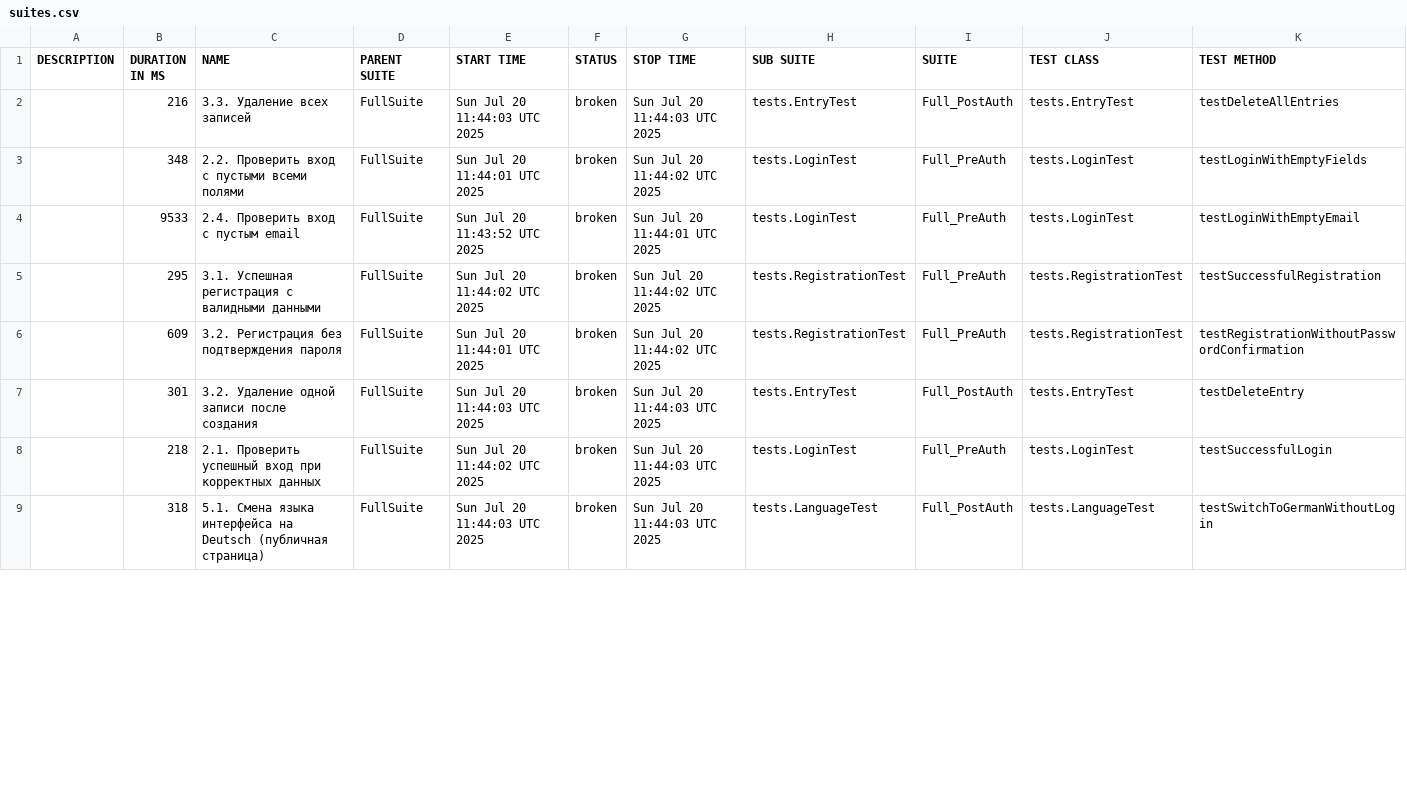
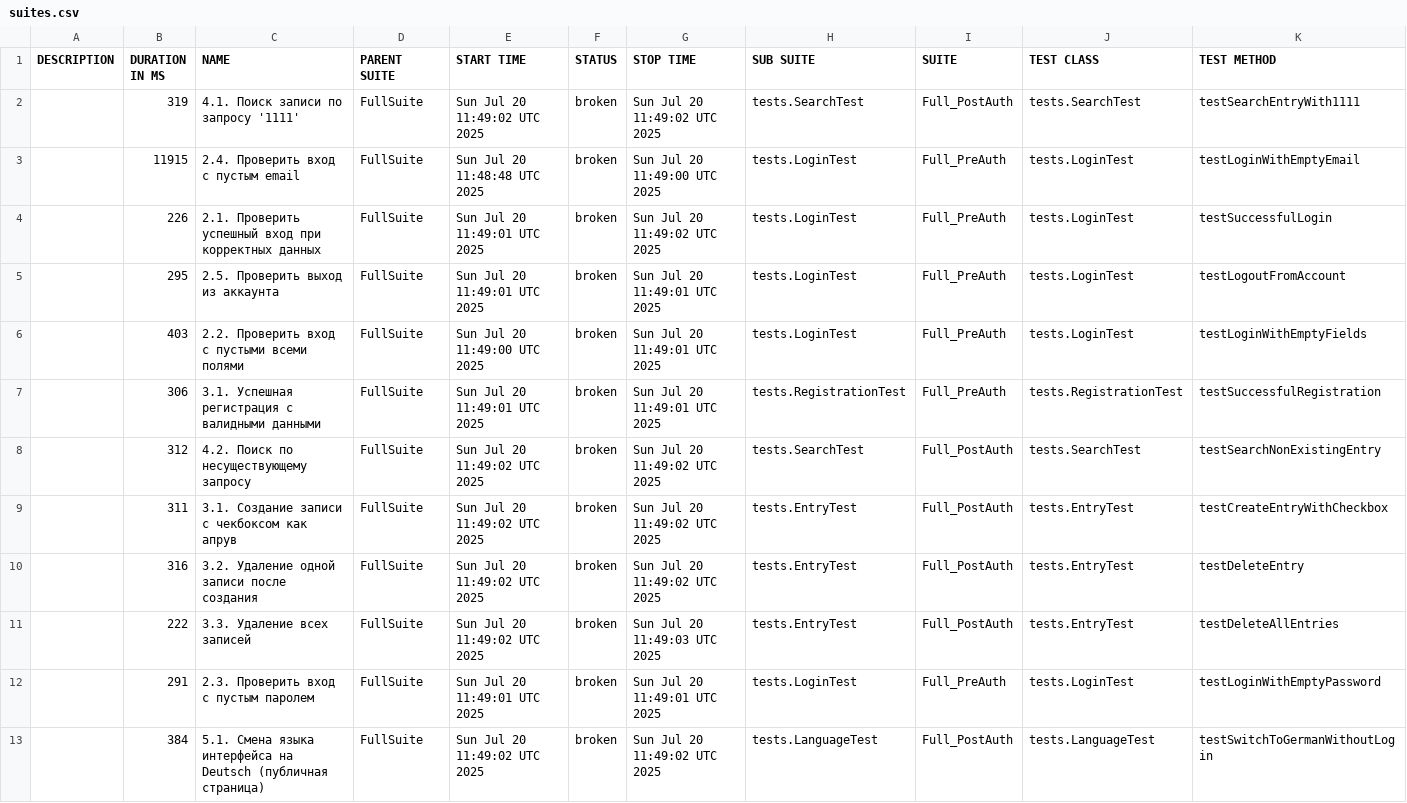
Before and after one commit to IvanKarsakov91/MonkkeeQA30, a CSV file: data/suites.csv, drawn as a sheet; only a part is shown; the diff covers the shown part only.

```diff
--- a/data/suites.csv
+++ b/data/suites.csv
@@ -1,9 +1,13 @@
 "DESCRIPTION","DURATION IN MS","NAME","PARENT SUITE","START TIME","STATUS","STOP TIME","SUB SUITE","SUITE","TEST CLASS","TEST METHOD"
-"","216","3.3. Удаление всех записей","FullSuite","Sun Jul 20 11:44:03 UTC 2025","broken","Sun Jul 20 11:44:03 UTC 2025","tests.EntryTest","Full_PostAuth","tests.EntryTest","testDeleteAllEntries"
-"","348","2.2. Проверить вход с пустыми всеми полями","FullSuite","Sun Jul 20 11:44:01 UTC 2025","broken","Sun Jul 20 11:44:02 UTC 2025","tests.LoginTest","Full_PreAuth","tests.LoginTest","testLoginWithEmptyFields"
-"","9533","2.4. Проверить вход с пустым email","FullSuite","Sun Jul 20 11:43:52 UTC 2025","broken","Sun Jul 20 11:44:01 UTC 2025","tests.LoginTest","Full_PreAuth","tests.LoginTest","testLoginWithEmptyEmail"
-"","295","3.1. Успешная регистрация с валидными данными","FullSuite","Sun Jul 20 11:44:02 UTC 2025","broken","Sun Jul 20 11:44:02 UTC 2025","tests.RegistrationTest","Full_PreAuth","tests.RegistrationTest","testSuccessfulRegistration"
-"","609","3.2. Регистрация без подтверждения пароля","FullSuite","Sun Jul 20 11:44:01 UTC 2025","broken","Sun Jul 20 11:44:02 UTC 2025","tests.RegistrationTest","Full_PreAuth","tests.RegistrationTest","testRegistrationWithoutPasswordConfirmation"
-"","301","3.2. Удаление одной записи после создания","FullSuite","Sun Jul 20 11:44:03 UTC 2025","broken","Sun Jul 20 11:44:03 UTC 2025","tests.EntryTest","Full_PostAuth","tests.EntryTest","testDeleteEntry"
-"","218","2.1. Проверить успешный вход при корректных данных","FullSuite","Sun Jul 20 11:44:02 UTC 2025","broken","Sun Jul 20 11:44:03 UTC 2025","tests.LoginTest","Full_PreAuth","tests.LoginTest","testSuccessfulLogin"
-"","318","5.1. Смена языка интерфейса на Deutsch (публичная страница)","FullSuite","Sun Jul 20 11:44:03 UTC 2025","broken","Sun Jul 20 11:44:03 UTC 2025","tests.LanguageTest","Full_PostAuth","tests.LanguageTest","testSwitchToGermanWithoutLogin"
+"","319","4.1. Поиск записи по запросу '1111'","FullSuite","Sun Jul 20 11:49:02 UTC 2025","broken","Sun Jul 20 11:49:02 UTC 2025","tests.SearchTest","Full_PostAuth","tests.SearchTest","testSearchEntryWith1111"
+"","11915","2.4. Проверить вход с пустым email","FullSuite","Sun Jul 20 11:48:48 UTC 2025","broken","Sun Jul 20 11:49:00 UTC 2025","tests.LoginTest","Full_PreAuth","tests.LoginTest","testLoginWithEmptyEmail"
+"","226","2.1. Проверить успешный вход при корректных данных","FullSuite","Sun Jul 20 11:49:01 UTC 2025","broken","Sun Jul 20 11:49:02 UTC 2025","tests.LoginTest","Full_PreAuth","tests.LoginTest","testSuccessfulLogin"
+"","295","2.5. Проверить выход из аккаунта","FullSuite","Sun Jul 20 11:49:01 UTC 2025","broken","Sun Jul 20 11:49:01 UTC 2025","tests.LoginTest","Full_PreAuth","tests.LoginTest","testLogoutFromAccount"
+"","403","2.2. Проверить вход с пустыми всеми полями","FullSuite","Sun Jul 20 11:49:00 UTC 2025","broken","Sun Jul 20 11:49:01 UTC 2025","tests.LoginTest","Full_PreAuth","tests.LoginTest","testLoginWithEmptyFields"
+"","306","3.1. Успешная регистрация с валидными данными","FullSuite","Sun Jul 20 11:49:01 UTC 2025","broken","Sun Jul 20 11:49:01 UTC 2025","tests.RegistrationTest","Full_PreAuth","tests.RegistrationTest","testSuccessfulRegistration"
+"","312","4.2. Поиск по несуществующему запросу","FullSuite","Sun Jul 20 11:49:02 UTC 2025","broken","Sun Jul 20 11:49:02 UTC 2025","tests.SearchTest","Full_PostAuth","tests.SearchTest","testSearchNonExistingEntry"
+"","311","3.1. Создание записи с чекбоксом как апрув","FullSuite","Sun Jul 20 11:49:02 UTC 2025","broken","Sun Jul 20 11:49:02 UTC 2025","tests.EntryTest","Full_PostAuth","tests.EntryTest","testCreateEntryWithCheckbox"
+"","316","3.2. Удаление одной записи после создания","FullSuite","Sun Jul 20 11:49:02 UTC 2025","broken","Sun Jul 20 11:49:02 UTC 2025","tests.EntryTest","Full_PostAuth","tests.EntryTest","testDeleteEntry"
+"","222","3.3. Удаление всех записей","FullSuite","Sun Jul 20 11:49:02 UTC 2025","broken","Sun Jul 20 11:49:03 UTC 2025","tests.EntryTest","Full_PostAuth","tests.EntryTest","testDeleteAllEntries"
+"","291","2.3. Проверить вход с пустым паролем","FullSuite","Sun Jul 20 11:49:01 UTC 2025","broken","Sun Jul 20 11:49:01 UTC 2025","tests.LoginTest","Full_PreAuth","tests.LoginTest","testLoginWithEmptyPassword"
+"","384","5.1. Смена языка интерфейса на Deutsch (публичная страница)","FullSuite","Sun Jul 20 11:49:02 UTC 2025","broken","Sun Jul 20 11:49:02 UTC 2025","tests.LanguageTest","Full_PostAuth","tests.LanguageTest","testSwitchToGermanWithoutLogin"
```
Also changed, not shown: 4 removed rows and 10 edited cells elsewhere in this file, data/behaviors.csv, 44 other files.
